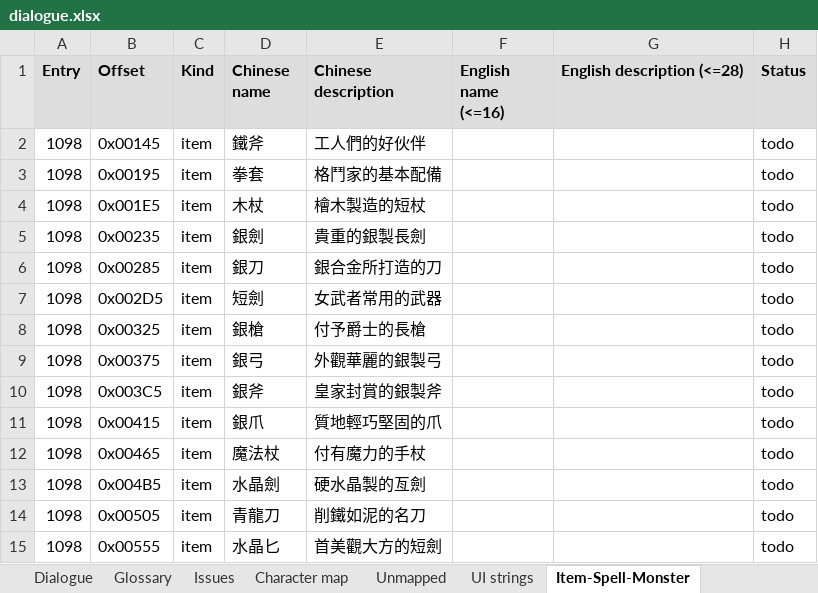
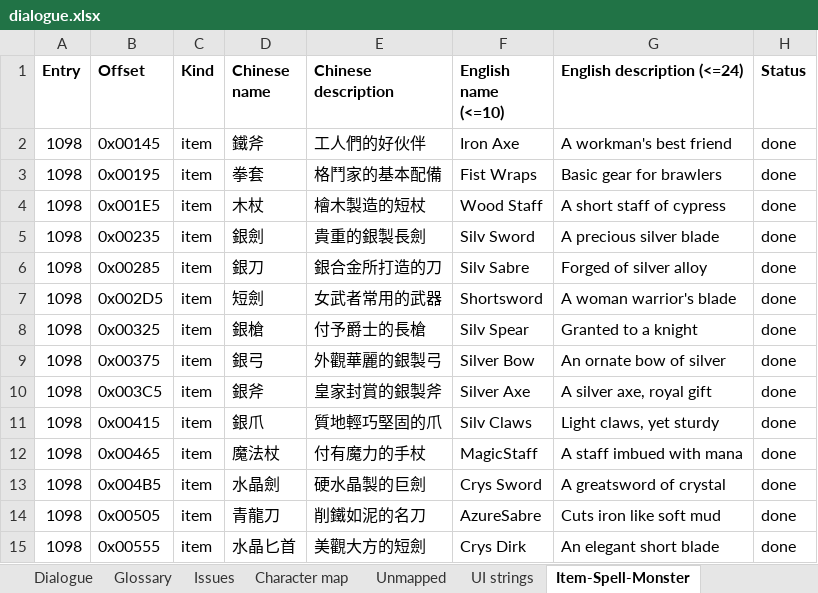
Before and after one commit to DanaCrysalis/DickTranslation, an Excel workbook: dialogue.xlsx, sheet Item-Spell-Monster, drawn as a sheet; only a part is shown; values as stored, in another font and other column widths than the file's, no borders; the diff covers the shown part only; the diff names each change by its address in the sheet, - before the commit and + after, or states it on an @@ line.

```diff
--- a/dialogue.xlsx (sheet Item-Spell-Monster)
+++ b/dialogue.xlsx (sheet Item-Spell-Monster)
-A1:H1 fill: #DDDDDD
+A1:H1 fill: none
-F1: English name (<=16)
+F1: English name (<=10)
-G1: English description (<=28)
+G1: English description (<=24)
-F2 (English name (<=10)): (empty)
+F2 (English name (<=10)): Iron Axe
-G2 (English description (<=24)): (empty)
+G2 (English description (<=24)): A workman's best friend
-H2:H15 (Status): todo
+H2:H15 (Status): done
-F3 (English name (<=10)): (empty)
+F3 (English name (<=10)): Fist Wraps
-G3 (English description (<=24)): (empty)
+G3 (English description (<=24)): Basic gear for brawlers
-F4 (English name (<=10)): (empty)
+F4 (English name (<=10)): Wood Staff
-G4 (English description (<=24)): (empty)
+G4 (English description (<=24)): A short staff of cypress
-F5 (English name (<=10)): (empty)
+F5 (English name (<=10)): Silv Sword
-G5 (English description (<=24)): (empty)
+G5 (English description (<=24)): A precious silver blade
-F6 (English name (<=10)): (empty)
+F6 (English name (<=10)): Silv Sabre
-G6 (English description (<=24)): (empty)
+G6 (English description (<=24)): Forged of silver alloy
-F7 (English name (<=10)): (empty)
+F7 (English name (<=10)): Shortsword
-G7 (English description (<=24)): (empty)
+G7 (English description (<=24)): A woman warrior's blade
-F8 (English name (<=10)): (empty)
+F8 (English name (<=10)): Silv Spear
-G8 (English description (<=24)): (empty)
+G8 (English description (<=24)): Granted to a knight
-F9 (English name (<=10)): (empty)
+F9 (English name (<=10)): Silver Bow
-G9 (English description (<=24)): (empty)
+G9 (English description (<=24)): An ornate bow of silver
-F10 (English name (<=10)): (empty)
+F10 (English name (<=10)): Silver Axe
-G10 (English description (<=24)): (empty)
+G10 (English description (<=24)): A silver axe, royal gift
-F11 (English name (<=10)): (empty)
+F11 (English name (<=10)): Silv Claws
-G11 (English description (<=24)): (empty)
+G11 (English description (<=24)): Light claws, yet sturdy
-F12 (English name (<=10)): (empty)
+F12 (English name (<=10)): MagicStaff
-G12 (English description (<=24)): (empty)
+G12 (English description (<=24)): A staff imbued with mana
-E13 (Chinese description): 硬水晶製的亙劍
+E13 (Chinese description): 硬水晶製的巨劍
-F13 (English name (<=10)): (empty)
+F13 (English name (<=10)): Crys Sword
-G13 (English description (<=24)): (empty)
+G13 (English description (<=24)): A greatsword of crystal
-F14 (English name (<=10)): (empty)
+F14 (English name (<=10)): AzureSabre
-G14 (English description (<=24)): (empty)
+G14 (English description (<=24)): Cuts iron like soft mud
-D15 (Chinese name): 水晶匕
+D15 (Chinese name): 水晶匕首
-E15 (Chinese description): 首美觀大方的短劍
+E15 (Chinese description): 美觀大方的短劍
-F15 (English name (<=10)): (empty)
+F15 (English name (<=10)): Crys Dirk
-G15 (English description (<=24)): (empty)
+G15 (English description (<=24)): An elegant short blade
```
Also changed, not shown: 78 added rows, 1 removed row and 891 edited cells elsewhere in this sheet, sheet UI strings, sheet Issues, sheet Summary, sheet Glossary, sheet Character map, formulas that keep their value, charts or pictures, 9 other files.
